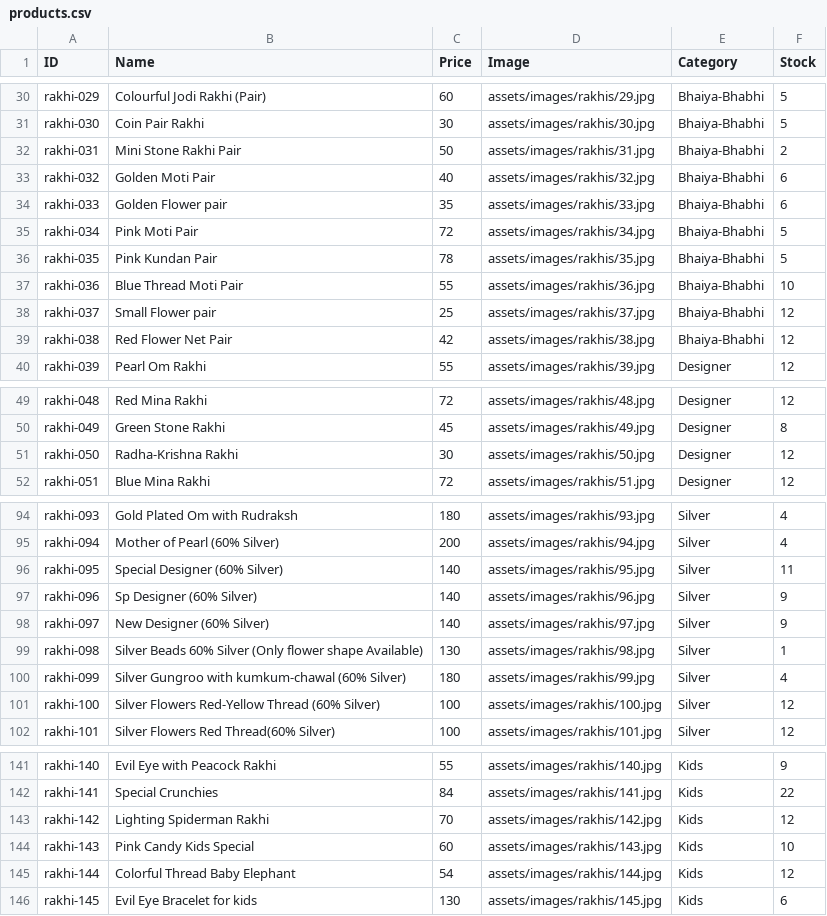
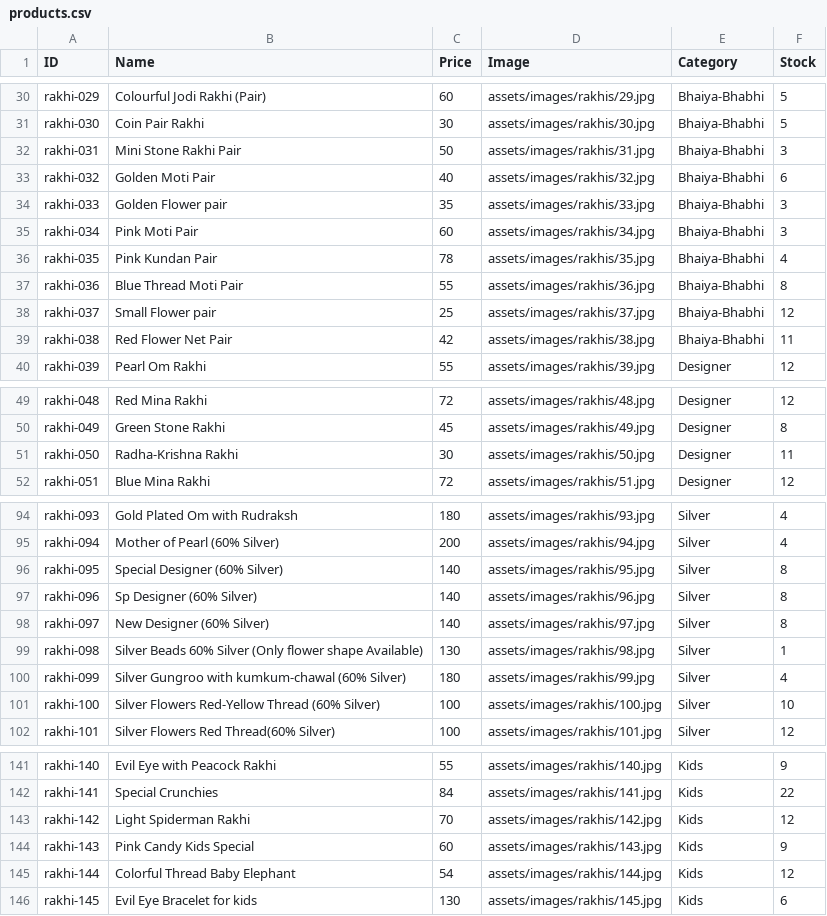
Before and after one commit to vedzzz28/Rakhi-Shop, a CSV file: products.csv, drawn as a sheet; only a part is shown, gaps mark what is left out; the diff covers the shown part only.

```diff
--- a/products.csv
+++ b/products.csv
@@ -31,10 +31,10 @@ rakhi-029,Colourful Jodi Rakhi (Pair),60,assets/images/rakhis/29.jpg,Bhaiya-Bhab
 rakhi-030,Coin Pair Rakhi,30,assets/images/rakhis/30.jpg,Bhaiya-Bhabhi,5
-rakhi-031,Mini Stone Rakhi Pair,50,assets/images/rakhis/31.jpg,Bhaiya-Bhabhi,2
+rakhi-031,Mini Stone Rakhi Pair,50,assets/images/rakhis/31.jpg,Bhaiya-Bhabhi,3
 rakhi-032,Golden Moti Pair,40,assets/images/rakhis/32.jpg,Bhaiya-Bhabhi,6
-rakhi-033,Golden Flower pair,35,assets/images/rakhis/33.jpg,Bhaiya-Bhabhi,6
-rakhi-034,Pink Moti Pair,72,assets/images/rakhis/34.jpg,Bhaiya-Bhabhi,5
-rakhi-035,Pink Kundan Pair,78,assets/images/rakhis/35.jpg,Bhaiya-Bhabhi,5
-rakhi-036,Blue Thread Moti Pair,55,assets/images/rakhis/36.jpg,Bhaiya-Bhabhi,10
+rakhi-033,Golden Flower pair,35,assets/images/rakhis/33.jpg,Bhaiya-Bhabhi,3
+rakhi-034,Pink Moti Pair,60,assets/images/rakhis/34.jpg,Bhaiya-Bhabhi,3
+rakhi-035,Pink Kundan Pair,78,assets/images/rakhis/35.jpg,Bhaiya-Bhabhi,4
+rakhi-036,Blue Thread Moti Pair,55,assets/images/rakhis/36.jpg,Bhaiya-Bhabhi,8
 rakhi-037,Small Flower pair,25,assets/images/rakhis/37.jpg,Bhaiya-Bhabhi,12
-rakhi-038,Red Flower Net Pair,42,assets/images/rakhis/38.jpg,Bhaiya-Bhabhi,12
+rakhi-038,Red Flower Net Pair,42,assets/images/rakhis/38.jpg,Bhaiya-Bhabhi,11
 rakhi-039,Pearl Om Rakhi,55,assets/images/rakhis/39.jpg,Designer,12
@@ -50,3 +50,3 @@ rakhi-048,Red Mina Rakhi,72,assets/images/rakhis/48.jpg,Designer,12
 rakhi-049,Green Stone Rakhi,45,assets/images/rakhis/49.jpg,Designer,8
-rakhi-050,Radha-Krishna Rakhi,30,assets/images/rakhis/50.jpg,Designer,12
+rakhi-050,Radha-Krishna Rakhi,30,assets/images/rakhis/50.jpg,Designer,11
 rakhi-051,Blue Mina Rakhi,72,assets/images/rakhis/51.jpg,Designer,12
@@ -95,8 +95,8 @@ rakhi-093,Gold Plated Om with Rudraksh,180,assets/images/rakhis/93.jpg,Silver,4
 rakhi-094,Mother of Pearl (60% Silver),200,assets/images/rakhis/94.jpg,Silver,4
-rakhi-095,Special Designer (60% Silver),140,assets/images/rakhis/95.jpg,Silver,11
-rakhi-096,Sp Designer (60% Silver),140,assets/images/rakhis/96.jpg,Silver,9
-rakhi-097,New Designer (60% Silver),140,assets/images/rakhis/97.jpg,Silver,9
+rakhi-095,Special Designer (60% Silver),140,assets/images/rakhis/95.jpg,Silver,8
+rakhi-096,Sp Designer (60% Silver),140,assets/images/rakhis/96.jpg,Silver,8
+rakhi-097,New Designer (60% Silver),140,assets/images/rakhis/97.jpg,Silver,8
 rakhi-098,Silver Beads 60% Silver (Only flower shape Available),130,assets/images/rakhis/98.jpg,Silver,1
 rakhi-099,Silver Gungroo with kumkum-chawal (60% Silver),180,assets/images/rakhis/99.jpg,Silver,4
-rakhi-100,Silver Flowers Red-Yellow Thread (60% Silver),100,assets/images/rakhis/100.jpg,Silver,12
+rakhi-100,Silver Flowers Red-Yellow Thread (60% Silver),100,assets/images/rakhis/100.jpg,Silver,10
 rakhi-101,Silver Flowers Red Thread(60% Silver),100,assets/images/rakhis/101.jpg,Silver,12
@@ -142,4 +142,4 @@ rakhi-140,Evil Eye with Peacock Rakhi,55,assets/images/rakhis/140.jpg,Kids,9
 rakhi-141,Special Crunchies ,84,assets/images/rakhis/141.jpg,Kids,22
-rakhi-142,Lighting Spiderman Rakhi,70,assets/images/rakhis/142.jpg,Kids,12
-rakhi-143,Pink Candy Kids Special,60,assets/images/rakhis/143.jpg,Kids,10
+rakhi-142,Light Spiderman Rakhi,70,assets/images/rakhis/142.jpg,Kids,12
+rakhi-143,Pink Candy Kids Special,60,assets/images/rakhis/143.jpg,Kids,9
 rakhi-144,Colorful Thread Baby Elephant,54,assets/images/rakhis/144.jpg,Kids,12
```
Also changed, not shown: 2 added rows and 34 edited cells elsewhere in this file.
